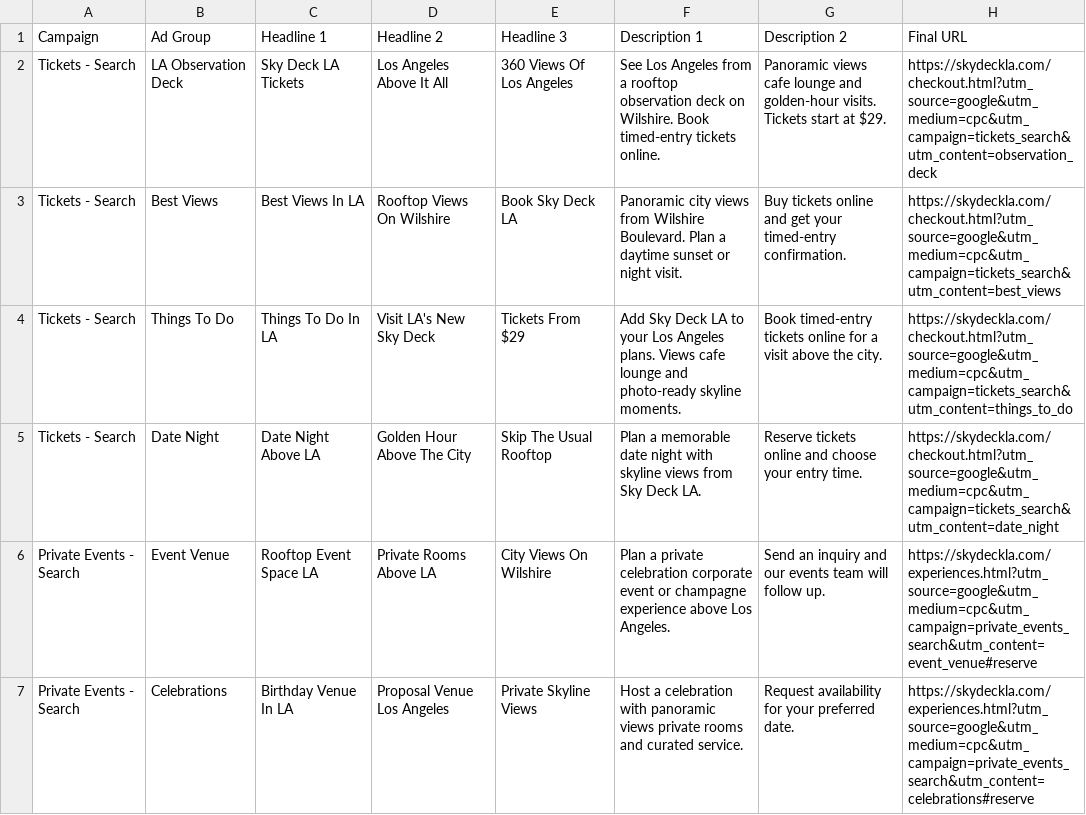
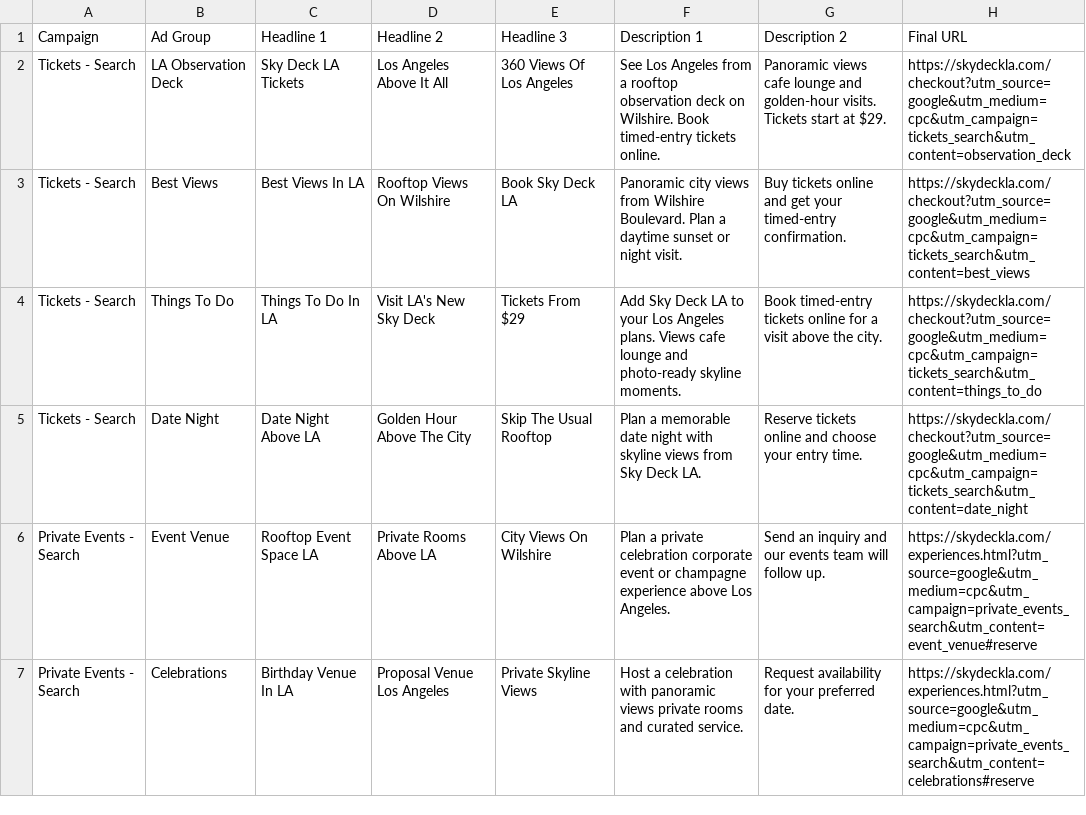
Before and after one commit to junyengit/skyla, a CSV file: docs/marketing/google-ads/google-search-ad-copy.csv, drawn as a sheet; only a part is shown.

```diff
--- a/docs/marketing/google-ads/google-search-ad-copy.csv
+++ b/docs/marketing/google-ads/google-search-ad-copy.csv
@@ -1,6 +1,6 @@
 Campaign,Ad Group,Headline 1,Headline 2,Headline 3,Description 1,Description 2,Final URL
-Tickets - Search,LA Observation Deck,Sky Deck LA Tickets,Los Angeles Above It All,360 Views Of Los Angeles,See Los Angeles from a rooftop observation deck on Wilshire. Book timed-entry tickets online.,Panoramic views cafe lounge and golden-hour visits. Tickets start at $29.,https://skydeckla.com/checkout.html?utm_source=google&utm_medium=cpc&utm_campaign=tickets_search&utm_content=observation_deck
-Tickets - Search,Best Views,Best Views In LA,Rooftop Views On Wilshire,Book Sky Deck LA,Panoramic city views from Wilshire Boulevard. Plan a daytime sunset or night visit.,Buy tickets online and get your timed-entry confirmation.,https://skydeckla.com/checkout.html?utm_source=google&utm_medium=cpc&utm_campaign=tickets_search&utm_content=best_views
-Tickets - Search,Things To Do,Things To Do In LA,Visit LA's New Sky Deck,Tickets From $29,Add Sky Deck LA to your Los Angeles plans. Views cafe lounge and photo-ready skyline moments.,Book timed-entry tickets online for a visit above the city.,https://skydeckla.com/checkout.html?utm_source=google&utm_medium=cpc&utm_campaign=tickets_search&utm_content=things_to_do
-Tickets - Search,Date Night,Date Night Above LA,Golden Hour Above The City,Skip The Usual Rooftop,Plan a memorable date night with skyline views from Sky Deck LA.,Reserve tickets online and choose your entry time.,https://skydeckla.com/checkout.html?utm_source=google&utm_medium=cpc&utm_campaign=tickets_search&utm_content=date_night
+Tickets - Search,LA Observation Deck,Sky Deck LA Tickets,Los Angeles Above It All,360 Views Of Los Angeles,See Los Angeles from a rooftop observation deck on Wilshire. Book timed-entry tickets online.,Panoramic views cafe lounge and golden-hour visits. Tickets start at $29.,https://skydeckla.com/checkout?utm_source=google&utm_medium=cpc&utm_campaign=tickets_search&utm_content=observation_deck
+Tickets - Search,Best Views,Best Views In LA,Rooftop Views On Wilshire,Book Sky Deck LA,Panoramic city views from Wilshire Boulevard. Plan a daytime sunset or night visit.,Buy tickets online and get your timed-entry confirmation.,https://skydeckla.com/checkout?utm_source=google&utm_medium=cpc&utm_campaign=tickets_search&utm_content=best_views
+Tickets - Search,Things To Do,Things To Do In LA,Visit LA's New Sky Deck,Tickets From $29,Add Sky Deck LA to your Los Angeles plans. Views cafe lounge and photo-ready skyline moments.,Book timed-entry tickets online for a visit above the city.,https://skydeckla.com/checkout?utm_source=google&utm_medium=cpc&utm_campaign=tickets_search&utm_content=things_to_do
+Tickets - Search,Date Night,Date Night Above LA,Golden Hour Above The City,Skip The Usual Rooftop,Plan a memorable date night with skyline views from Sky Deck LA.,Reserve tickets online and choose your entry time.,https://skydeckla.com/checkout?utm_source=google&utm_medium=cpc&utm_campaign=tickets_search&utm_content=date_night
 Private Events - Search,Event Venue,Rooftop Event Space LA,Private Rooms Above LA,City Views On Wilshire,Plan a private celebration corporate event or champagne experience above Los Angeles.,Send an inquiry and our events team will follow up.,https://skydeckla.com/experiences.html?utm_source=google&utm_medium=cpc&utm_campaign=private_events_search&utm_content=event_venue#reserve
```
Also changed, not shown: docs/marketing/google-ads/google-search-campaign-keywords.csv, 17 other files.
